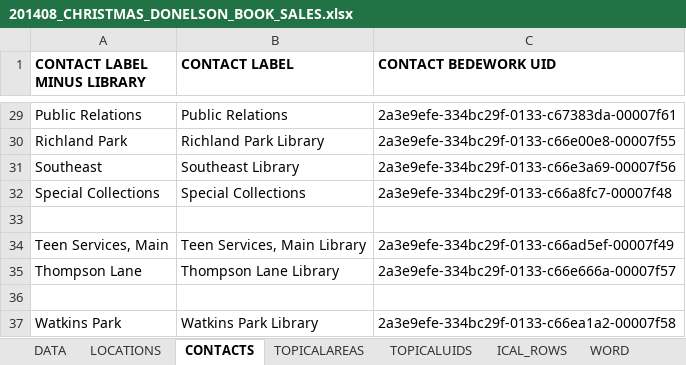
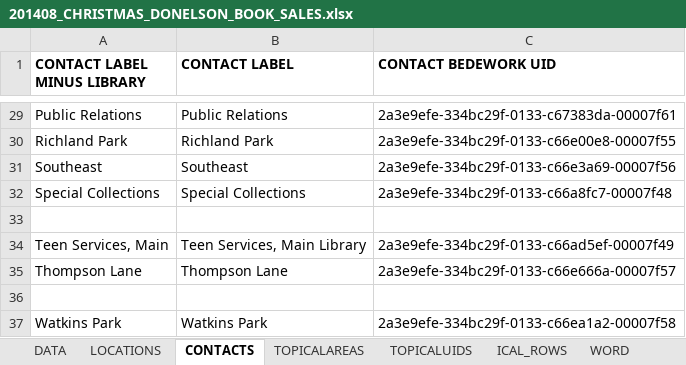
Before and after one commit to kyletcook/Concatenate-Quarterly_Programs, an Excel workbook: 201408_CHRISTMAS_DONELSON_BOOK_SALES.xlsx, sheet CONTACTS, drawn as a sheet; only a part is shown, gaps mark what is left out; values as stored, in another font and other column widths than the file's, no borders; the diff covers the shown part only; the diff names each change by its address in the sheet, - before the commit and + after, or states it on an @@ line.

Commit message:
Removed the 'Branch' from CONTACTS label.
Removed the ‘Branch from Contacts in Bedework 3.10.

```diff
--- a/201408_CHRISTMAS_DONELSON_BOOK_SALES.xlsx (sheet CONTACTS)
+++ b/201408_CHRISTMAS_DONELSON_BOOK_SALES.xlsx (sheet CONTACTS)
-B30 (CONTACT LABEL): Richland Park Library
+B30 (CONTACT LABEL): Richland Park
-B31 (CONTACT LABEL): Southeast Library
+B31 (CONTACT LABEL): Southeast
-B35 (CONTACT LABEL): Thompson Lane Library
+B35 (CONTACT LABEL): Thompson Lane
-B37 (CONTACT LABEL): Watkins Park Library
+B37 (CONTACT LABEL): Watkins Park
```
Also changed, not shown: 16 edited cells elsewhere in this sheet, sheet ICAL_ROWS.
